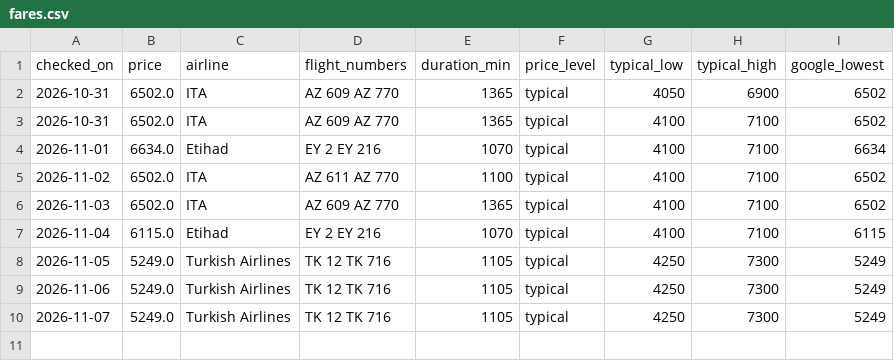
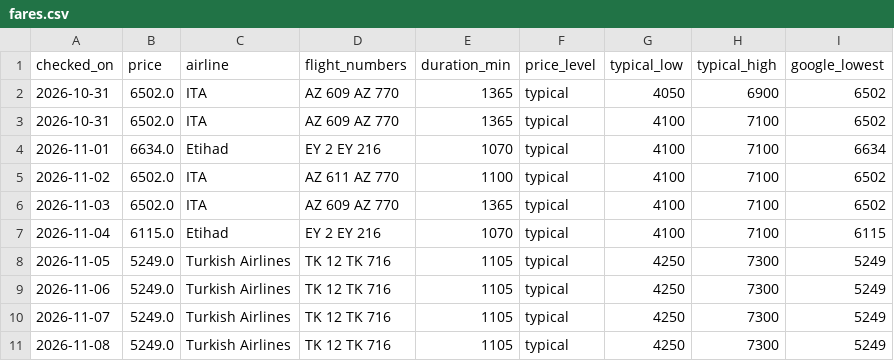
Before and after one commit to cricmando/fare-watch, a CSV file: fares.csv, drawn as a sheet; the diff names each change by its address in the sheet, - before the commit and + after, or states it on an @@ line.

```diff
--- a/fares.csv
+++ b/fares.csv
+row 11: 2026-11-08 | 5249.0 | Turkish Airlines | TK 12 TK 716 | 1105 | typical | 4250 | 7300 | 5249
```
